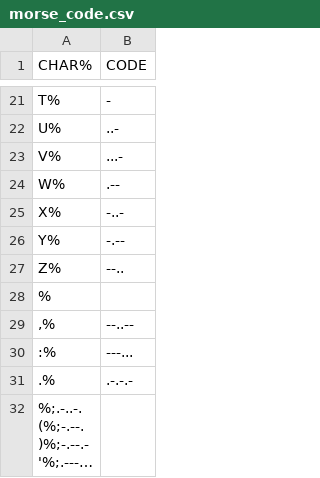
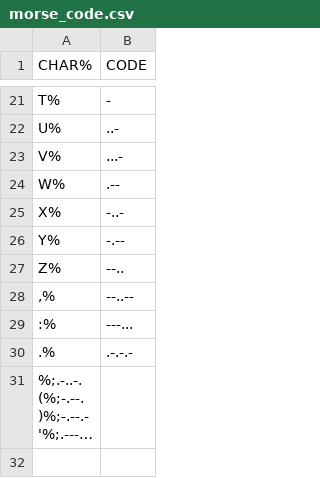
Before and after one commit to TimmyTheRenaissanceMan/morse-code-translator, a CSV file: resources/morse_code.csv, drawn as a sheet; only a part is shown, gaps mark what is left out; long unchanged cells end in …; the diff names each change by its address in the sheet, - before the commit and + after, or states it on an @@ line.

```diff
--- a/resources/morse_code.csv
+++ b/resources/morse_code.csv
-row 28: %
```
Also changed, not shown: 1 other file.
